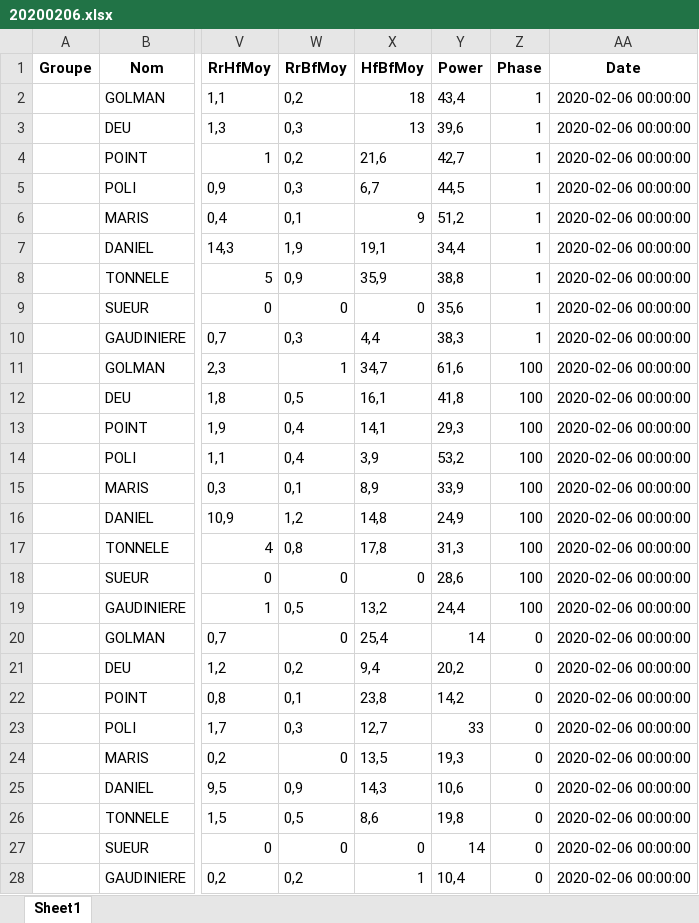
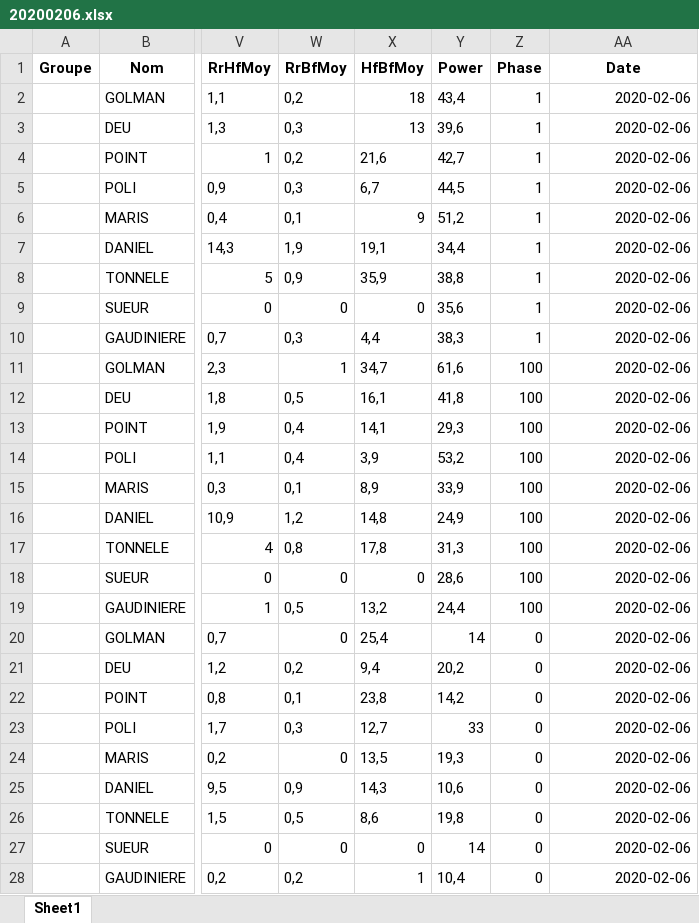
Before and after one commit to clementpoiret/asruc_dashboard, an Excel workbook: data/Seances/20200206.xlsx, sheet Sheet1, drawn as a sheet; only a part is shown, gaps mark what is left out; values as stored, in another font and other column widths than the file's, no borders; the diff covers the shown part only; the diff names each change by its address in the sheet, - before the commit and + after, or states it on an @@ line.

```diff
--- a/data/Seances/20200206.xlsx (sheet Sheet1)
+++ b/data/Seances/20200206.xlsx (sheet Sheet1)
-AA2:AA28 (Date): 2020-02-06 00:00:00
+AA2:AA28 (Date): 2020-02-06
```
Also changed, not shown: 216 edited cells elsewhere in this sheet.
